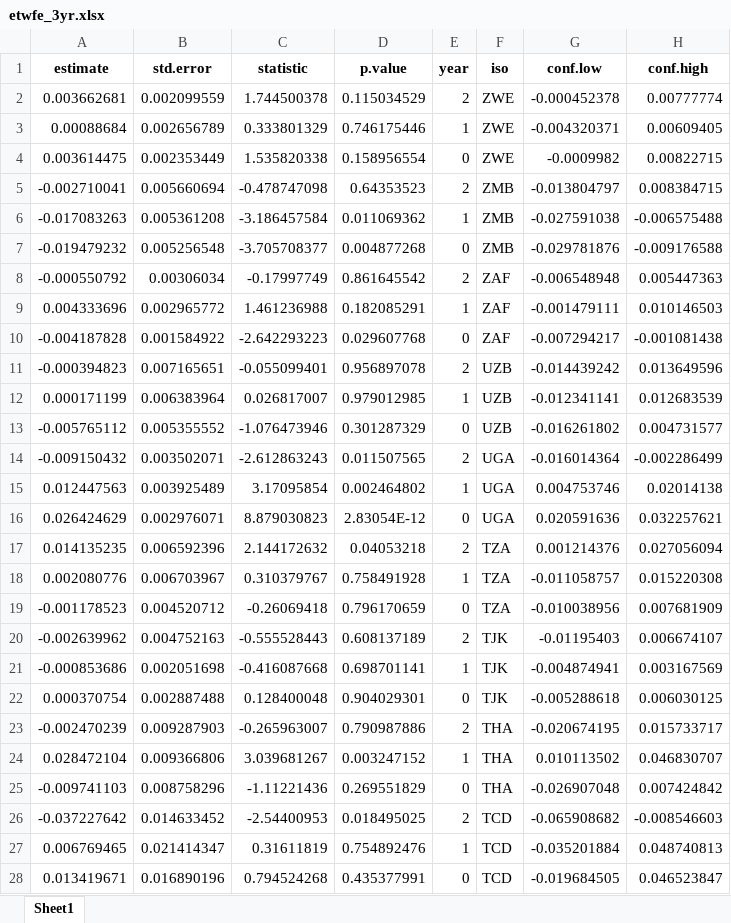
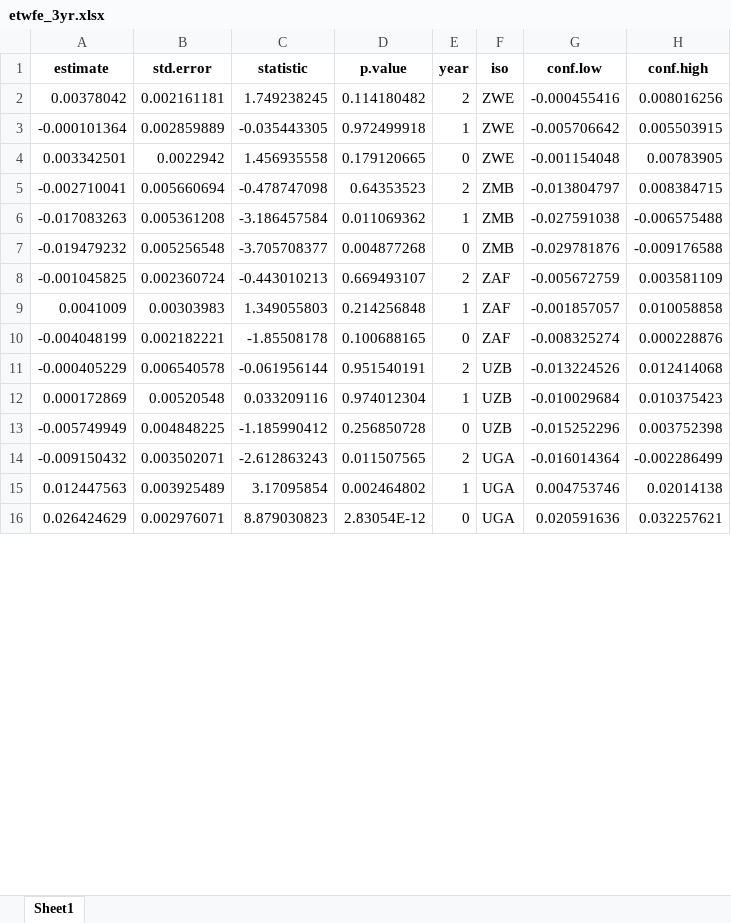
Before and after one commit to annapal/drought-child-marriage, an Excel workbook: results/etwfe_3yr.xlsx, sheet Sheet1, drawn as a sheet; only a part is shown; values as stored, in another font and other column widths than the file's, no borders; removed rows and columns are numbered as before the commit, all else as after; the diff covers the shown part only; the diff names each change by its address in the sheet, - before the commit and + after, or states it on an @@ line.

```diff
--- a/results/etwfe_3yr.xlsx (sheet Sheet1)
+++ b/results/etwfe_3yr.xlsx (sheet Sheet1)
-row 2: 0.003662681 | 0.002099559 | 1.744500378 | 0.115034529 | 2 | ZWE | -0.000452378 | 0.00777774
-row 3: 0.00088684 | 0.002656789 | 0.333801329 | 0.746175446 | 1 | ZWE | -0.004320371 | 0.00609405
-row 4: 0.003614475 | 0.002353449 | 1.535820338 | 0.158956554 | 0 | ZWE | -0.0009982 | 0.00822715
+row 2: 0.00378042 | 0.002161181 | 1.749238245 | 0.114180482 | 2 | ZWE | -0.000455416 | 0.008016256
+row 3: -0.000101364 | 0.002859889 | -0.035443305 | 0.972499918 | 1 | ZWE | -0.005706642 | 0.005503915
+row 4: 0.003342501 | 0.0022942 | 1.456935558 | 0.179120665 | 0 | ZWE | -0.001154048 | 0.00783905
-row 8: -0.000550792 | 0.00306034 | -0.17997749 | 0.861645542 | 2 | ZAF | -0.006548948 | 0.005447363
-row 9: 0.004333696 | 0.002965772 | 1.461236988 | 0.182085291 | 1 | ZAF | -0.001479111 | 0.010146503
-row 10: -0.004187828 | 0.001584922 | -2.642293223 | 0.029607768 | 0 | ZAF | -0.007294217 | -0.001081438
-row 11: -0.000394823 | 0.007165651 | -0.055099401 | 0.956897078 | 2 | UZB | -0.014439242 | 0.013649596
-row 12: 0.000171199 | 0.006383964 | 0.026817007 | 0.979012985 | 1 | UZB | -0.012341141 | 0.012683539
-row 13: -0.005765112 | 0.005355552 | -1.076473946 | 0.301287329 | 0 | UZB | -0.016261802 | 0.004731577
+row 8: -0.001045825 | 0.002360724 | -0.443010213 | 0.669493107 | 2 | ZAF | -0.005672759 | 0.003581109
+row 9: 0.0041009 | 0.00303983 | 1.349055803 | 0.214256848 | 1 | ZAF | -0.001857057 | 0.010058858
+row 10: -0.004048199 | 0.002182221 | -1.85508178 | 0.100688165 | 0 | ZAF | -0.008325274 | 0.000228876
+row 11: -0.000405229 | 0.006540578 | -0.061956144 | 0.951540191 | 2 | UZB | -0.013224526 | 0.012414068
+row 12: 0.000172869 | 0.00520548 | 0.033209116 | 0.974012304 | 1 | UZB | -0.010029684 | 0.010375423
+row 13: -0.005749949 | 0.004848225 | -1.185990412 | 0.256850728 | 0 | UZB | -0.015252296 | 0.003752398
-row 17: 0.014135235 | 0.006592396 | 2.144172632 | 0.04053218 | 2 | TZA | 0.001214376 | 0.027056094
-row 18: 0.002080776 | 0.006703967 | 0.310379767 | 0.758491928 | 1 | TZA | -0.011058757 | 0.015220308
-row 19: -0.001178523 | 0.004520712 | -0.26069418 | 0.796170659 | 0 | TZA | -0.010038956 | 0.007681909
-row 20: -0.002639962 | 0.004752163 | -0.555528443 | 0.608137189 | 2 | TJK | -0.01195403 | 0.006674107
-row 21: -0.000853686 | 0.002051698 | -0.416087668 | 0.698701141 | 1 | TJK | -0.004874941 | 0.003167569
-row 22: 0.000370754 | 0.002887488 | 0.128400048 | 0.904029301 | 0 | TJK | -0.005288618 | 0.006030125
-row 23: -0.002470239 | 0.009287903 | -0.265963007 | 0.790987886 | 2 | THA | -0.020674195 | 0.015733717
-row 24: 0.028472104 | 0.009366806 | 3.039681267 | 0.003247152 | 1 | THA | 0.010113502 | 0.046830707
-row 25: -0.009741103 | 0.008758296 | -1.11221436 | 0.269551829 | 0 | THA | -0.026907048 | 0.007424842
-row 26: -0.037227642 | 0.014633452 | -2.54400953 | 0.018495025 | 2 | TCD | -0.065908682 | -0.008546603
-row 27: 0.006769465 | 0.021414347 | 0.31611819 | 0.754892476 | 1 | TCD | -0.035201884 | 0.048740813
-row 28: 0.013419671 | 0.016890196 | 0.794524268 | 0.435377991 | 0 | TCD | -0.019684505 | 0.046523847
```
Also changed, not shown: 105 added rows and 93 removed rows elsewhere in this sheet, results/etwfe_main.xlsx, results/etwfe_rural.xlsx, 9 other files.
